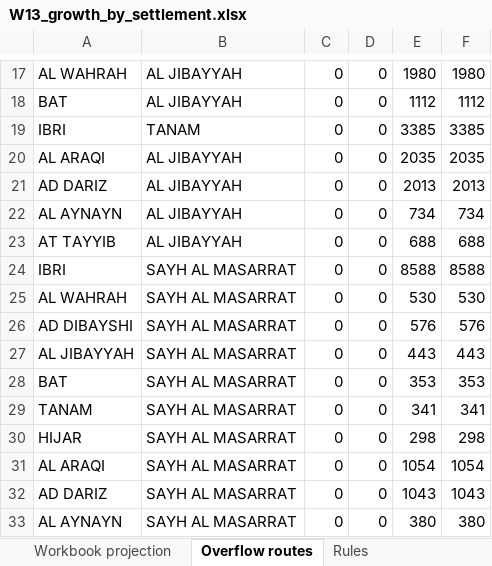
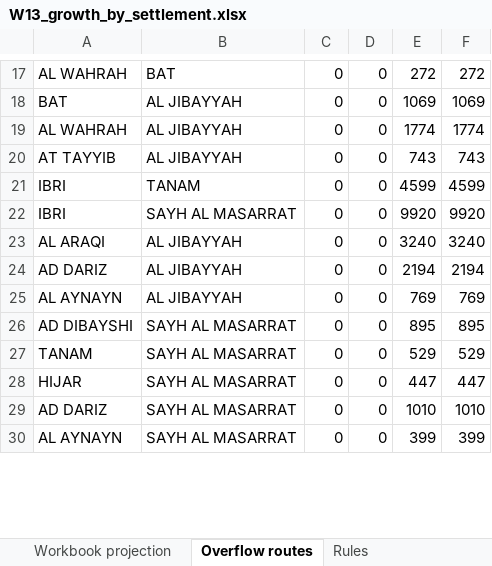
Before and after one commit to mojikone/Ibri-Sewer-and-STP, an Excel workbook: W13/analysis/W13_growth_by_settlement.xlsx, sheet Overflow routes, drawn as a sheet; only a part is shown, gaps mark what is left out; values as stored, in another font and other column widths than the file's, no borders; removed rows and columns are numbered as before the commit, all else as after; the diff covers the shown part only; the diff names each change by its address in the sheet, - before the commit and + after, or states it on an @@ line.

```diff
--- a/W13/analysis/W13_growth_by_settlement.xlsx (sheet Overflow routes)
+++ b/W13/analysis/W13_growth_by_settlement.xlsx (sheet Overflow routes)
-B17: AL JIBAYYAH
+B17: BAT
-E17: 1980
+E17: 272
-F17: 1980
+F17: 272
-E18: 1112
+E18: 1069
-F18: 1112
+F18: 1069
+row 19: AL WAHRAH | AL JIBAYYAH | 0 | 0 | 1774 | 1774
+row 20: AT TAYYIB | AL JIBAYYAH | 0 | 0 | 743 | 743
-E21: 3385
+E21: 4599
-F21: 3385
+F21: 4599
+row 22: IBRI | SAYH AL MASARRAT | 0 | 0 | 9920 | 9920
-E23: 2035
+E23: 3240
-F23: 2035
+F23: 3240
-E24: 2013
+E24: 2194
-F24: 2013
+F24: 2194
-E25: 734
+E25: 769
-F25: 734
+F25: 769
-row 23: AT TAYYIB | AL JIBAYYAH | 0 | 0 | 688 | 688
-row 24: IBRI | SAYH AL MASARRAT | 0 | 0 | 8588 | 8588
-row 25: AL WAHRAH | SAYH AL MASARRAT | 0 | 0 | 530 | 530
-E26: 576
+E26: 895
-F26: 576
+F26: 895
-row 27: AL JIBAYYAH | SAYH AL MASARRAT | 0 | 0 | 443 | 443
-row 28: BAT | SAYH AL MASARRAT | 0 | 0 | 353 | 353
-E27: 341
+E27: 529
-F27: 341
+F27: 529
-E28: 298
+E28: 447
-F28: 298
+F28: 447
-row 31: AL ARAQI | SAYH AL MASARRAT | 0 | 0 | 1054 | 1054
-E29: 1043
+E29: 1010
-F29: 1043
+F29: 1010
-E30: 380
+E30: 399
-F30: 380
+F30: 399
```
Also changed, not shown: 7 added rows, 4 removed rows and 25 edited cells elsewhere in this sheet, sheet Fill fraction, sheet Population by year, sheet Qadf by year m3d, sheet Housed own growth, sheet Inflow from overflow, sheet Unhoused, 1 more sheet, 10 other files.
